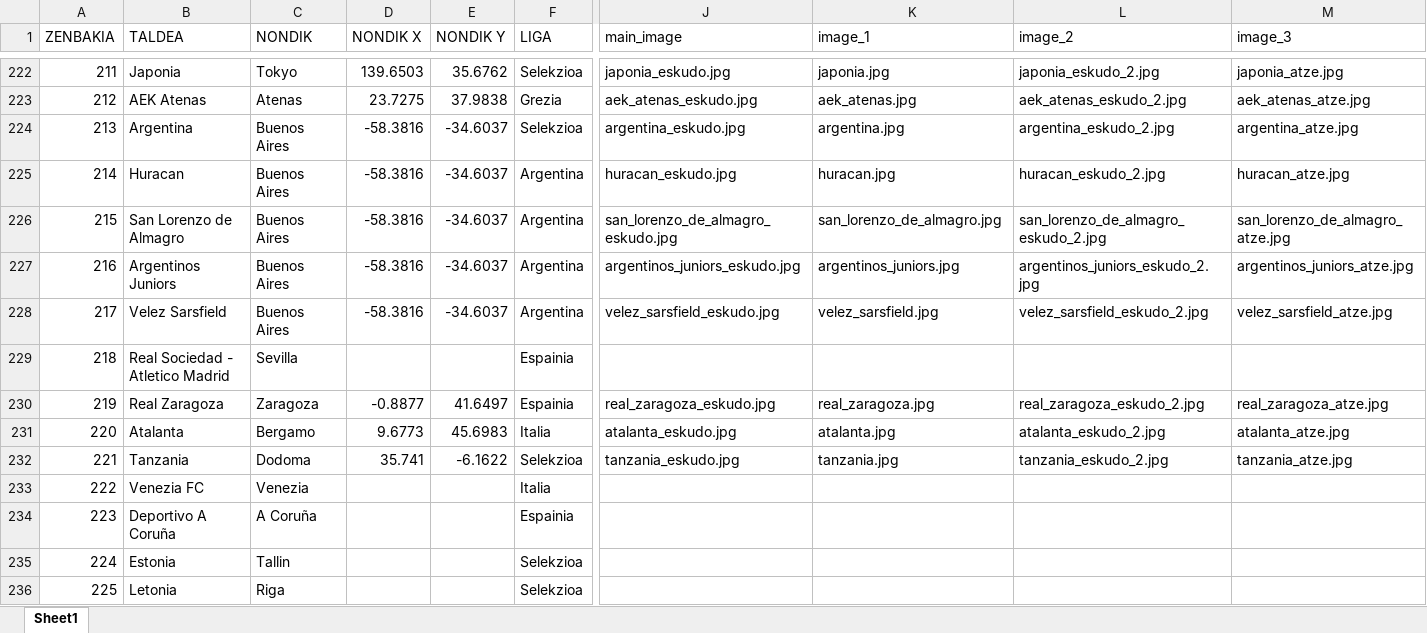
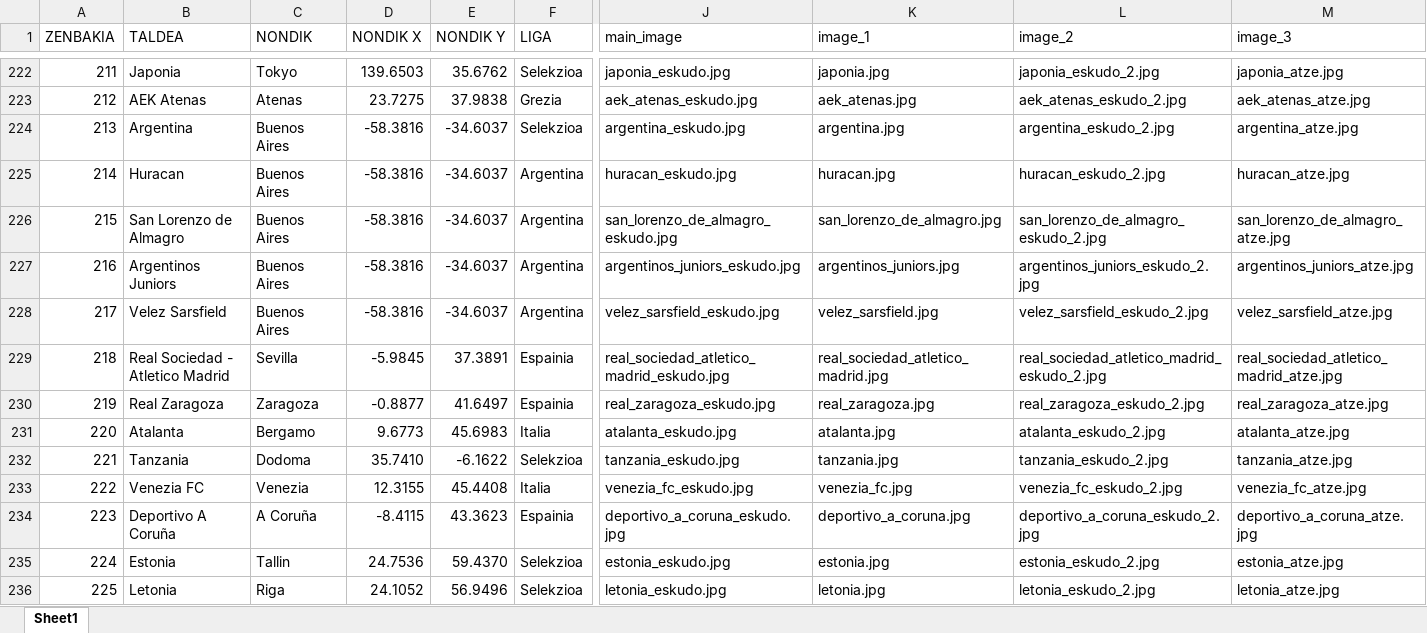
Before and after one commit to andmujika/bufandaweb, an Excel workbook: Bufanda_Bilduma.xlsx, sheet Sheet1, drawn as a sheet; only a part is shown, gaps mark what is left out; values as stored, in another font and other column widths than the file's, no cell formats; the diff covers the shown part only; the diff names each change by its address in the sheet, - before the commit and + after, or states it on an @@ line.

Commit message:
Bufanda gehiago

```diff
--- a/Bufanda_Bilduma.xlsx (sheet Sheet1)
+++ b/Bufanda_Bilduma.xlsx (sheet Sheet1)
-D229 (NONDIK X): (empty)
+D229 (NONDIK X): -5.9845
-E229 (NONDIK Y): (empty)
+E229 (NONDIK Y): 37.3891
-J229 (main_image): (empty)
+J229 (main_image): real_sociedad_atletico_madrid_eskudo.jpg
-K229 (image_1): (empty)
+K229 (image_1): real_sociedad_atletico_madrid.jpg
-L229 (image_2): (empty)
+L229 (image_2): real_sociedad_atletico_madrid_eskudo_2.jpg
-M229 (image_3): (empty)
+M229 (image_3): real_sociedad_atletico_madrid_atze.jpg
-D232 (NONDIK X): 35.741
+D232 (NONDIK X): 35.7410
-D233 (NONDIK X): (empty)
+D233 (NONDIK X): 12.3155
-E233 (NONDIK Y): (empty)
+E233 (NONDIK Y): 45.4408
-J233 (main_image): (empty)
+J233 (main_image): venezia_fc_eskudo.jpg
-K233 (image_1): (empty)
+K233 (image_1): venezia_fc.jpg
-L233 (image_2): (empty)
+L233 (image_2): venezia_fc_eskudo_2.jpg
-M233 (image_3): (empty)
+M233 (image_3): venezia_fc_atze.jpg
-D234 (NONDIK X): (empty)
+D234 (NONDIK X): -8.4115
-E234 (NONDIK Y): (empty)
+E234 (NONDIK Y): 43.3623
-J234 (main_image): (empty)
+J234 (main_image): deportivo_a_coruna_eskudo.jpg
-K234 (image_1): (empty)
+K234 (image_1): deportivo_a_coruna.jpg
-L234 (image_2): (empty)
+L234 (image_2): deportivo_a_coruna_eskudo_2.jpg
-M234 (image_3): (empty)
+M234 (image_3): deportivo_a_coruna_atze.jpg
-D235 (NONDIK X): (empty)
+D235 (NONDIK X): 24.7536
-E235 (NONDIK Y): (empty)
+E235 (NONDIK Y): 59.4370
-J235 (main_image): (empty)
+J235 (main_image): estonia_eskudo.jpg
-K235 (image_1): (empty)
+K235 (image_1): estonia.jpg
-L235 (image_2): (empty)
+L235 (image_2): estonia_eskudo_2.jpg
-M235 (image_3): (empty)
+M235 (image_3): estonia_atze.jpg
-D236 (NONDIK X): (empty)
+D236 (NONDIK X): 24.1052
-E236 (NONDIK Y): (empty)
+E236 (NONDIK Y): 56.9496
-J236 (main_image): (empty)
+J236 (main_image): letonia_eskudo.jpg
-K236 (image_1): (empty)
+K236 (image_1): letonia.jpg
-L236 (image_2): (empty)
+L236 (image_2): letonia_eskudo_2.jpg
-M236 (image_3): (empty)
+M236 (image_3): letonia_atze.jpg
```
Also changed, not shown: 3 added rows and 121 edited cells elsewhere in this sheet, cell formats, 1 other file.
